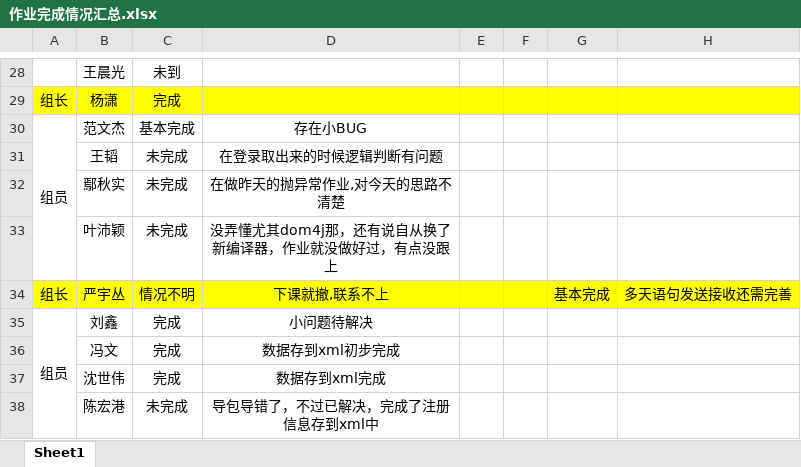
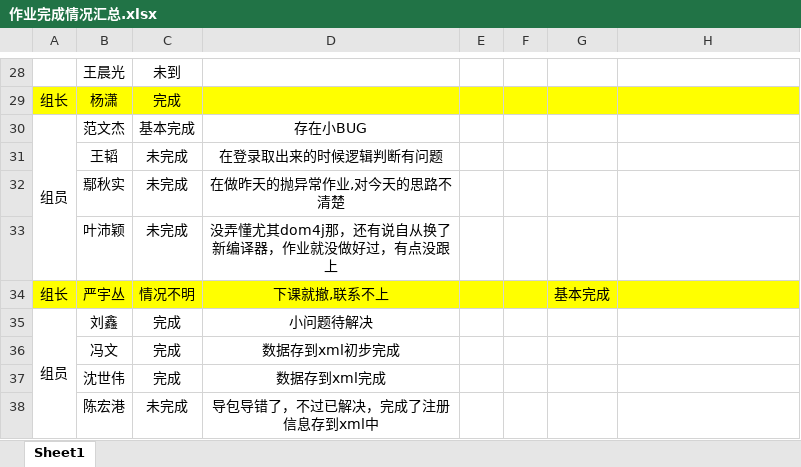
Before and after one commit to Larry21gram/BJT, an Excel workbook: 作业完成情况汇总.xlsx, sheet Sheet1, drawn as a sheet; only a part is shown, gaps mark what is left out; values as stored, in another font and other column widths than the file's, no borders; the diff names each change by its address in the sheet, - before the commit and + after, or states it on an @@ line.

Commit message:
yyc

```diff
--- a/作业完成情况汇总.xlsx (sheet Sheet1)
+++ b/作业完成情况汇总.xlsx (sheet Sheet1)
-H34: 多天语句发送接收还需完善
+H34: (empty)
```
